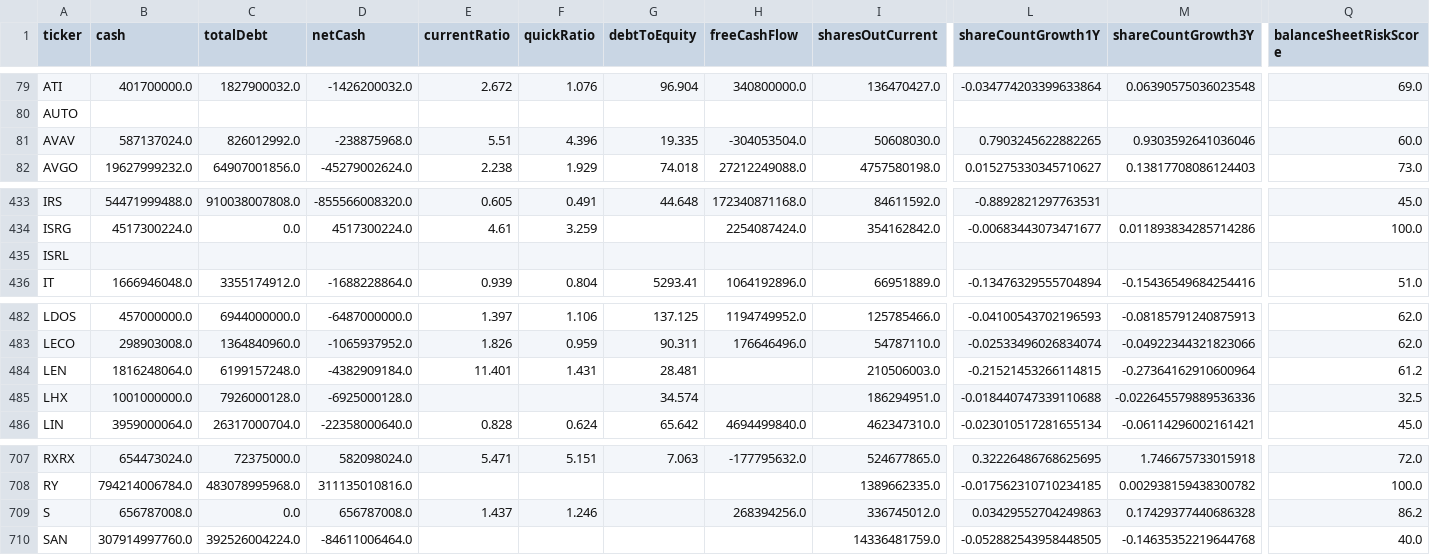
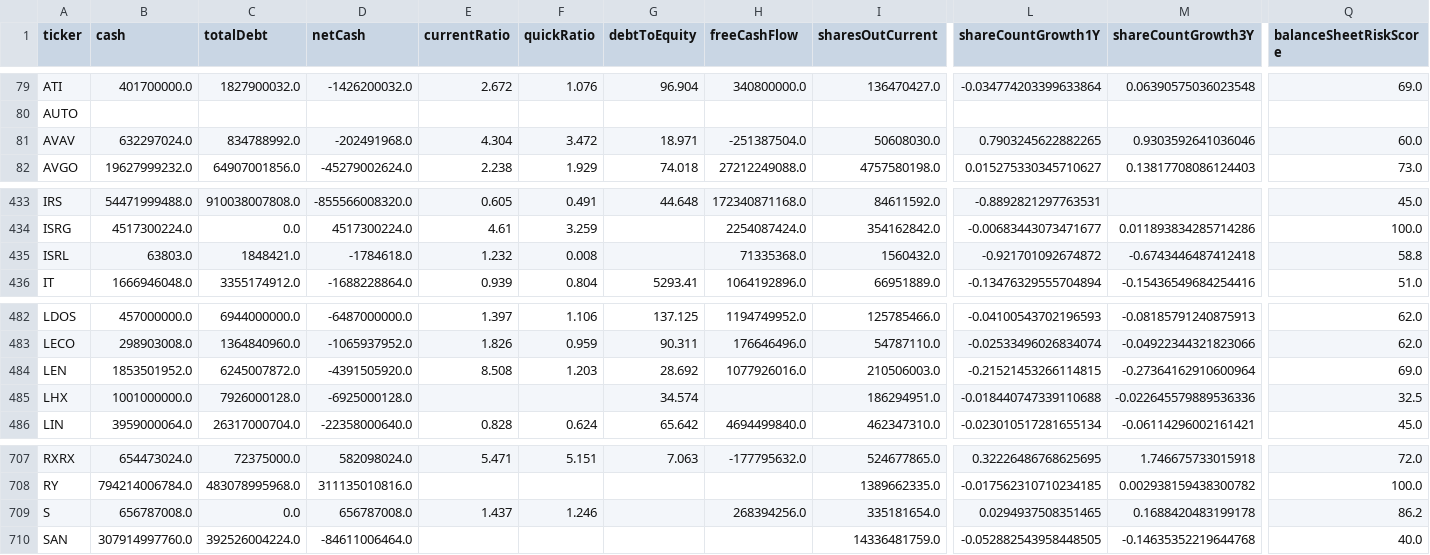
Before and after one commit to aport550/majorah-data, a CSV file: data/stock_balance_sheet_dilution.csv, drawn as a sheet; only a part is shown, gaps mark what is left out; the diff covers the shown part only; the diff names each change by its address in the sheet, - before the commit and + after, or states it on an @@ line.

```diff
--- a/data/stock_balance_sheet_dilution.csv
+++ b/data/stock_balance_sheet_dilution.csv
-B81 (cash): 587137024.0
+B81 (cash): 632297024.0
-C81 (totalDebt): 826012992.0
+C81 (totalDebt): 834788992.0
-D81 (netCash): -238875968.0
+D81 (netCash): -202491968.0
-E81 (currentRatio): 5.51
+E81 (currentRatio): 4.304
-F81 (quickRatio): 4.396
+F81 (quickRatio): 3.472
-G81 (debtToEquity): 19.335
+G81 (debtToEquity): 18.971
-H81 (freeCashFlow): -304053504.0
+H81 (freeCashFlow): -251387504.0
-B435 (cash): (empty)
+B435 (cash): 63803.0
-C435 (totalDebt): (empty)
+C435 (totalDebt): 1848421.0
-D435 (netCash): (empty)
+D435 (netCash): -1784618.0
-E435 (currentRatio): (empty)
+E435 (currentRatio): 1.232
-F435 (quickRatio): (empty)
+F435 (quickRatio): 0.008
-H435 (freeCashFlow): (empty)
+H435 (freeCashFlow): 71335368.0
-I435 (sharesOutCurrent): (empty)
+I435 (sharesOutCurrent): 1560432.0
-L435 (shareCountGrowth1Y): (empty)
+L435 (shareCountGrowth1Y): -0.921701092674872
-M435 (shareCountGrowth3Y): (empty)
+M435 (shareCountGrowth3Y): -0.6743446487412418
-Q435 (balanceSheetRiskScore): (empty)
+Q435 (balanceSheetRiskScore): 58.8
-B484 (cash): 1816248064.0
+B484 (cash): 1853501952.0
-C484 (totalDebt): 6199157248.0
+C484 (totalDebt): 6245007872.0
-D484 (netCash): -4382909184.0
+D484 (netCash): -4391505920.0
-E484 (currentRatio): 11.401
+E484 (currentRatio): 8.508
-F484 (quickRatio): 1.431
+F484 (quickRatio): 1.203
-G484 (debtToEquity): 28.481
+G484 (debtToEquity): 28.692
-H484 (freeCashFlow): (empty)
+H484 (freeCashFlow): 1077926016.0
-Q484 (balanceSheetRiskScore): 61.2
+Q484 (balanceSheetRiskScore): 69.0
-I709 (sharesOutCurrent): 336745012.0
+I709 (sharesOutCurrent): 335181654.0
-L709 (shareCountGrowth1Y): 0.03429552704249863
+L709 (shareCountGrowth1Y): 0.0294937508351465
-M709 (shareCountGrowth3Y): 0.17429377440686328
+M709 (shareCountGrowth3Y): 0.1688420483199178
```
Also changed, not shown: 45 edited cells elsewhere in this file, data/macro_dimension_scores.csv, data/stock_macro_exposures.csv, 37 other files.
